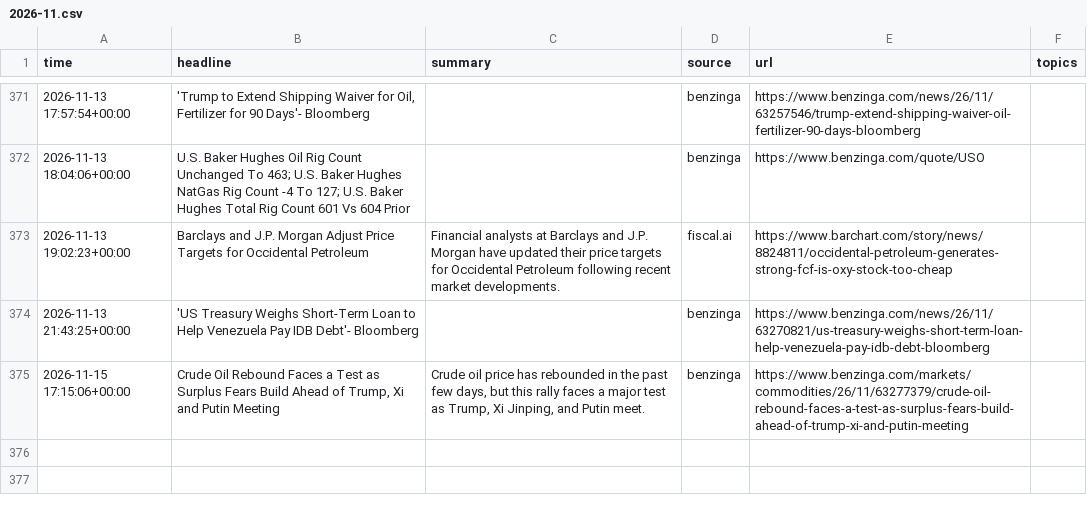
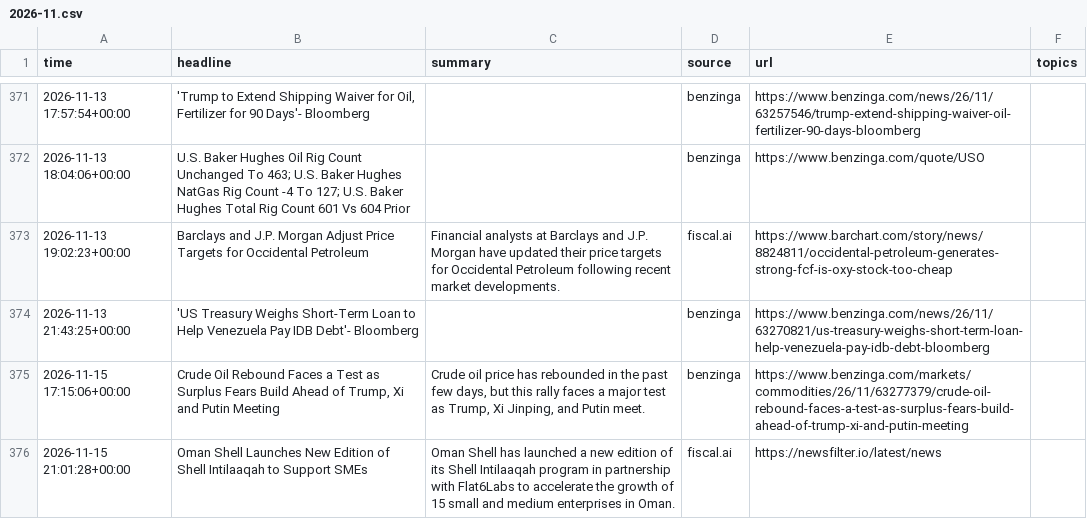
Before and after one commit to lukehamiltn/oil-tracker, a CSV file: news_data/market_news/2026-11.csv, drawn as a sheet; only a part is shown, gaps mark what is left out.

```diff
--- a/news_data/market_news/2026-11.csv
+++ b/news_data/market_news/2026-11.csv
@@ -375 +375,2 @@ time,headline,summary,source,url,topics
 2026-11-15 17:15:06+00:00,"Crude Oil Rebound Faces a Test as Surplus Fears Build Ahead of Trump, Xi and Putin Meeting","Crude oil price has rebounded in the past few days, but this rally faces a major test as Trump, Xi Jinping, and Putin meet.",benzinga,https://www.benzinga.com/markets/commodities/26/11/63277379/crude-oil-rebound-faces-a-test-as-surplus-fears-build-ahead-of-trump-xi-and-putin-meeting,
+2026-11-15 21:01:28+00:00,Oman Shell Launches New Edition of Shell Intilaaqah to Support SMEs,Oman Shell has launched a new edition of its Shell Intilaaqah program in partnership with Flat6Labs to accelerate the growth of 15 small and medium enterprises in Oman.,fiscal.ai,https://newsfilter.io/latest/news,
```
Also changed, not shown: news_data/feeds/2026-11.csv, news_data/mc_stories.csv, 1 other file.
